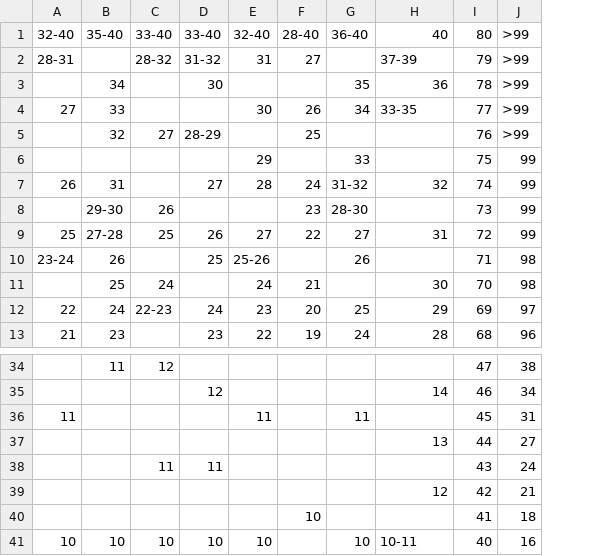
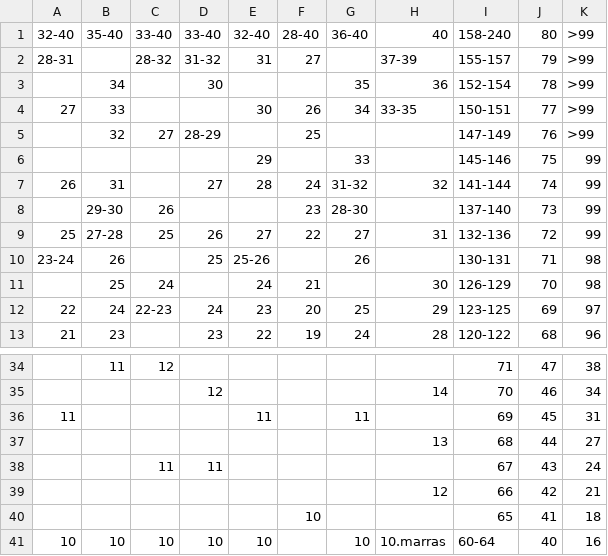
Before and after one commit to miiakorhonen/SPM-2, a CSV file: SPM_lapsi_koti.csv, drawn as a sheet; only a part is shown, gaps mark what is left out; the diff names each change by its address in the sheet, - before the commit and + after, or states it on an @@ line.

```diff
--- a/SPM_lapsi_koti.csv
+++ b/SPM_lapsi_koti.csv
+column I (158-240), rows 2-13: 155-157 | 152-154 | 150-151 | 147-149 | 145-146 | 141-144 | 137-140 | 132-136 | 130-131 | 126-129 | 123-125 | 120-122; rows 34-41: 71 | 70 | 69 | 68 | 67 | 66 | 65 | 60-64
-H41 (40): 10-11
+H41 (40): 10.marras
```
Also changed, not shown: SPM_lapsi_koulu.csv, 4 other files.
